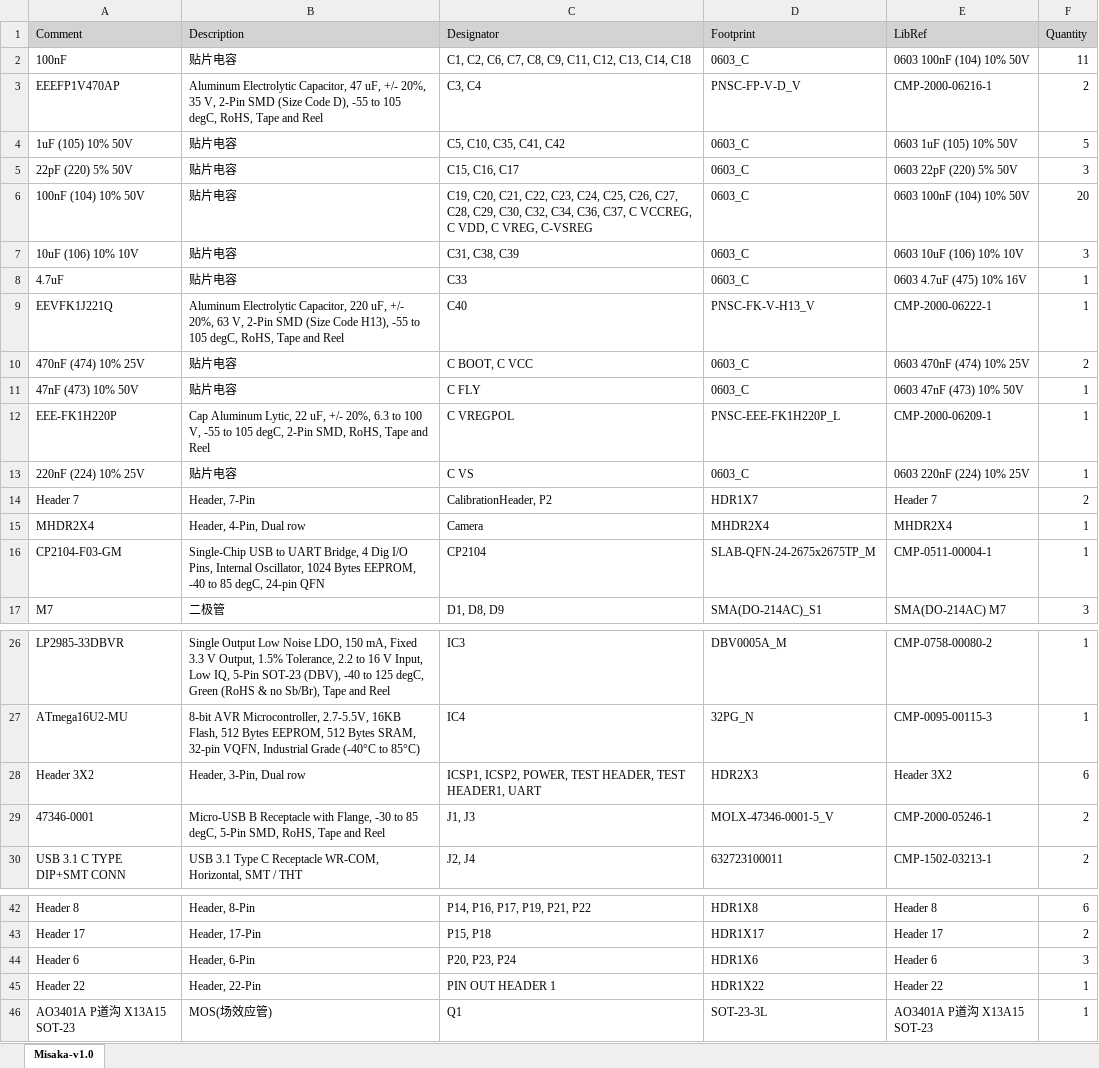
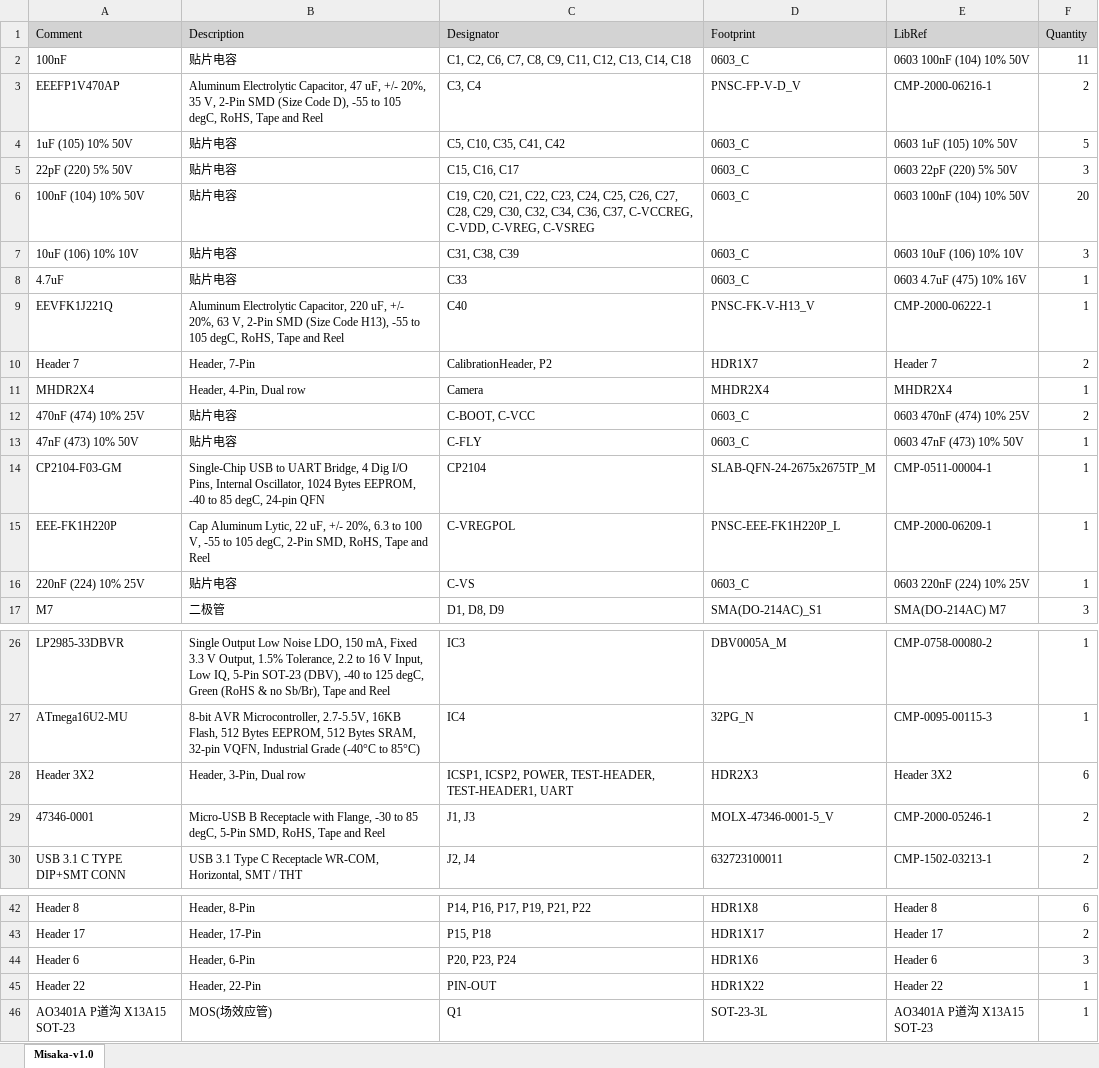
Before and after one commit to TingliangZhang/Misaka-PCB, an Excel workbook: Misaka-v1.0/Project Outputs for Misaka-v1.0/Misaka-v1.0.xlsx, sheet Misaka-v1.0, drawn as a sheet; only a part is shown, gaps mark what is left out; values as stored, in another font and other column widths than the file's, no borders; removed rows and columns are numbered as before the commit, all else as after; the diff names each change by its address in the sheet, - before the commit and + after, or states it on an @@ line.

Commit message:
Misaka v2.0 Manufactured

```diff
--- a/Misaka-v1.0/Project Outputs for Misaka-v1.0/Misaka-v1.0.xlsx (sheet Misaka-v1.0)
+++ b/Misaka-v1.0/Project Outputs for Misaka-v1.0/Misaka-v1.0.xlsx (sheet Misaka-v1.0)
-C6 (Designator): …C36, C37, C VCCREG, C VDD, C VREG, C-VSREG
+C6 (Designator): …C36, C37, C-VCCREG, C-VDD, C-VREG, C-VSREG
-row 10: 470nF (474) 10% 25V | 贴片电容 | C BOOT, C VCC | 0603_C | 0603 470nF (474) 10% 25V | 2
-row 11: 47nF (473) 10% 50V | 贴片电容 | C FLY | 0603_C | 0603 47nF (473) 10% 50V | 1
-row 12: EEE-FK1H220P | Cap Aluminum Lytic, 22 uF, +/- 20%, 6.3 to 100 V, -55 to 105 degC, 2-Pin SMD, RoHS, Tape and Reel | C VREGPOL | PNSC-EEE-FK1H220P_L | CMP-2000-06209-1 | 1
-row 13: 220nF (224) 10% 25V | 贴片电容 | C VS | 0603_C | 0603 220nF (224) 10% 25V | 1
+row 12: 470nF (474) 10% 25V | 贴片电容 | C-BOOT, C-VCC | 0603_C | 0603 470nF (474) 10% 25V | 2
+row 13: 47nF (473) 10% 50V | 贴片电容 | C-FLY | 0603_C | 0603 47nF (473) 10% 50V | 1
+row 15: EEE-FK1H220P | Cap Aluminum Lytic, 22 uF, +/- 20%, 6.3 to 100 V, -55 to 105 degC, 2-Pin SMD, RoHS, Tape and Reel | C-VREGPOL | PNSC-EEE-FK1H220P_L | CMP-2000-06209-1 | 1
+row 16: 220nF (224) 10% 25V | 贴片电容 | C-VS | 0603_C | 0603 220nF (224) 10% 25V | 1
-C28 (Designator): …ICSP2, POWER, TEST HEADER, TEST HEADER1, UART
+C28 (Designator): …ICSP2, POWER, TEST-HEADER, TEST-HEADER1, UART
-C45 (Designator): PIN OUT HEADER 1
+C45 (Designator): PIN-OUT
```
Also changed, not shown: 17 other files.
